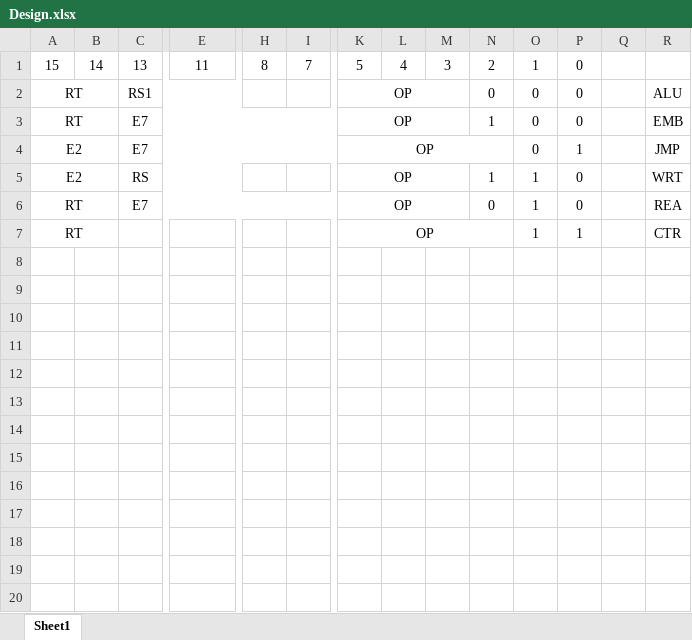
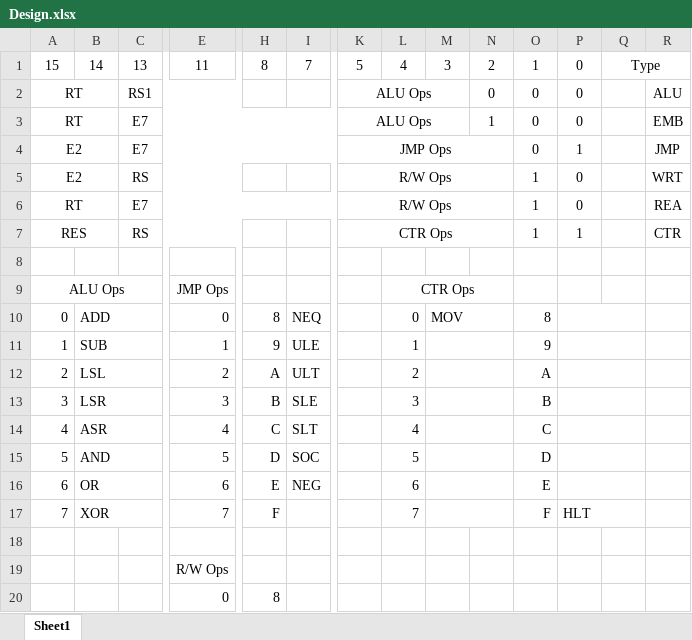
Before and after one commit to akkaygin/micropop, an Excel workbook: Design.xlsx, sheet Sheet1, drawn as a sheet; only a part is shown, gaps mark what is left out; values as stored, in another font and other column widths than the file's, no borders; removed rows and columns are numbered as before the commit, all else as after; rows hold the shown columns only; the diff covers the shown part only; the diff names each change by its address in the sheet, - before the commit and + after, or states it on an @@ line.

```diff
--- a/Design.xlsx (sheet Sheet1)
+++ b/Design.xlsx (sheet Sheet1)
-Q1: (empty)
+Q1: Type
+Q1:R1 merged
-K2:K3: OP
+K2:K3: ALU Ops
-K4: OP
+K4: JMP Ops
-K5:K6: OP
+K5:K6: R/W Ops
-K5:M5 merged
+K5:N5 merged
-N5: 1
+N5: (empty)
-K6:M6 merged
+K6:N6 merged
-N6: 0
+N6: (empty)
+row 7: RES |  | RS |  |  |  | CTR Ops |  |  |  | 1 | 1 |  | CTR
-row 8: RT |  |  |  |  |  | OP |  |  |  | 1 | 1 |  | CTR
+row 8: (empty)
-A7:B7 merged
-K7:N7 merged
+row 9: ALU Ops |  |  | JMP Ops |  |  |  | CTR Ops
+row 10: 0 | ADD |  | 0 | 8 | NEQ |  | 0 | MOV |  | 8
+row 11: 1 | SUB |  | 1 | 9 | ULE |  | 1 |  |  | 9
+row 12: 2 | LSL |  | 2 | A | ULT |  | 2 |  |  | A
+row 13: 3 | LSR |  | 3 | B | SLE |  | 3 |  |  | B
+row 14: 4 | ASR |  | 4 | C | SLT |  | 4 |  |  | C
+row 15: 5 | AND |  | 5 | D | SOC |  | 5 |  |  | D
+row 16: 6 | OR |  | 6 | E | NEG |  | 6 |  |  | E
+row 17: 7 | XOR |  | 7 | F |  |  | 7 |  |  | F | HLT
+row 18: (empty)
+row 19:  |  |  | R/W Ops
+row 20:  |  |  | 0 | 8
```
Also changed, not shown: 7 added rows elsewhere in this sheet, 8 other files.
